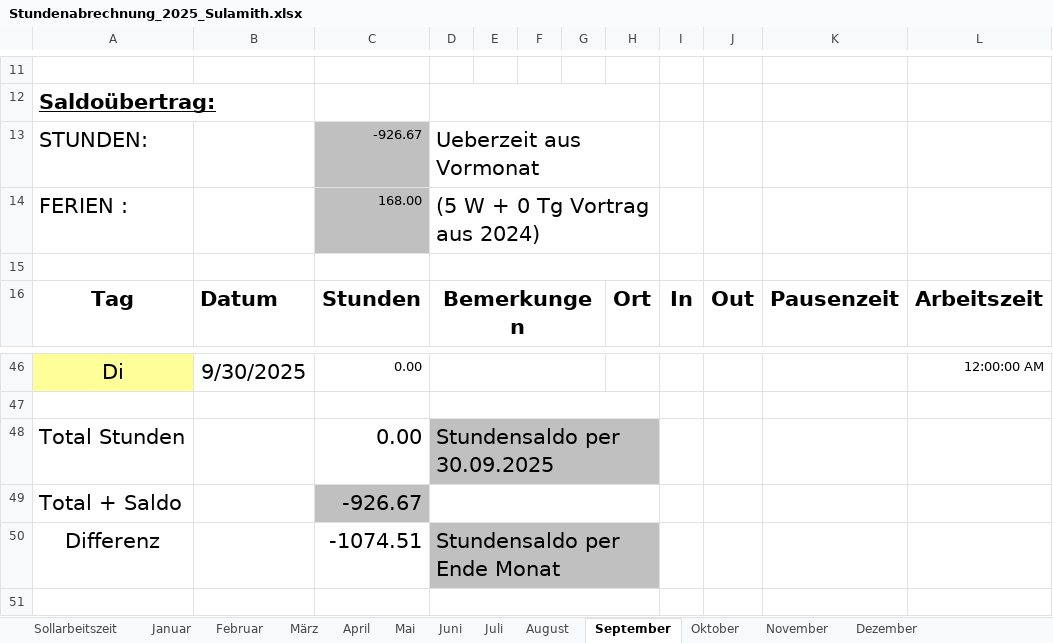
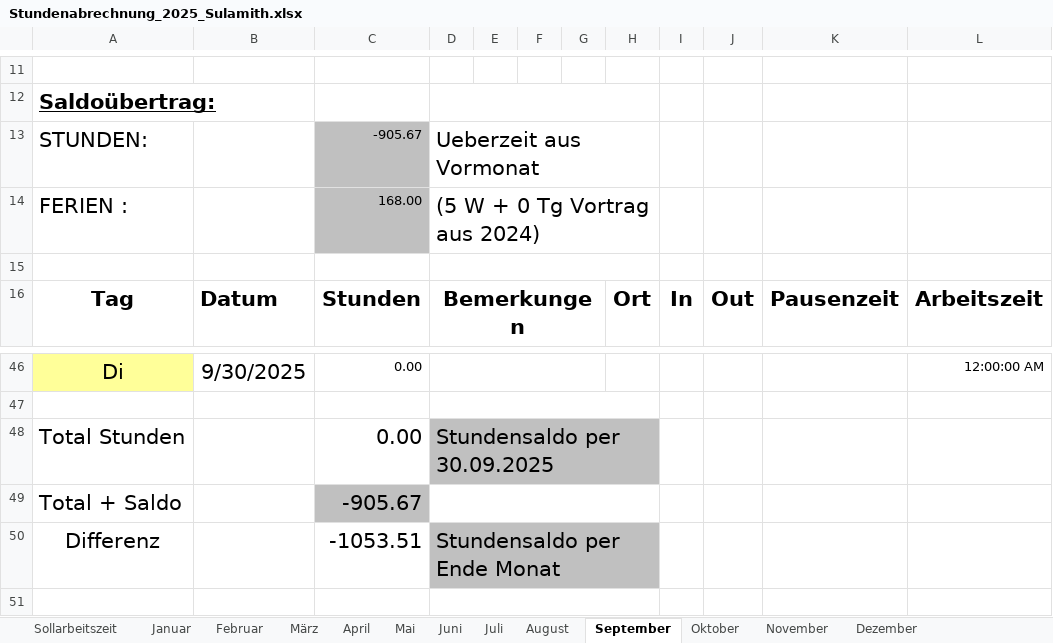
Before and after one commit to Sulamith/Zeiterfassung, an Excel workbook: Stundenabrechnung_2025_Sulamith.xlsx, sheet September, drawn as a sheet; only a part is shown, gaps mark what is left out; values as stored, in another font and other column widths than the file's, no borders; the diff names each change by its address in the sheet, - before the commit and + after, or states it on an @@ line.

```diff
--- a/Stundenabrechnung_2025_Sulamith.xlsx (sheet September)
+++ b/Stundenabrechnung_2025_Sulamith.xlsx (sheet September)
-C13: -926.67
+C13: -905.67
-C49: -926.67
+C49: -905.67
-C50: -1074.51
+C50: -1053.51
```
Also changed, not shown: sheet Februar, sheet November, sheet Juni, sheet April, sheet Oktober, sheet Dezember, 4 more sheets.
